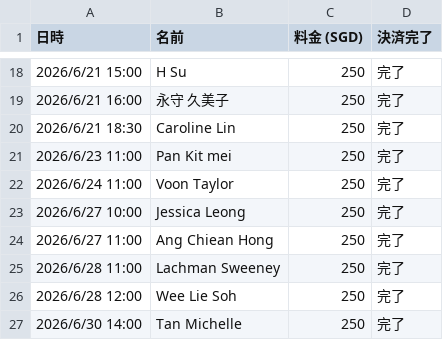
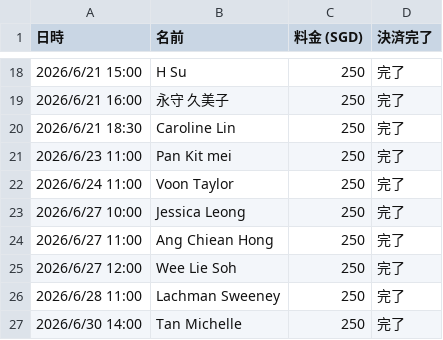
Before and after one commit to norikokagawa/Personal-Makeup-Session-, a CSV file: sessions.csv, drawn as a sheet; only a part is shown, gaps mark what is left out.

Commit message:
Wee Lie Sohの予約日時を6/28→6/27に変更

```diff
--- a/sessions.csv
+++ b/sessions.csv
@@ -24,4 +24,4 @@
 2026/6/27 11:00,Ang Chiean Hong,250,完了
+2026/6/27 12:00,Wee Lie Soh,250,完了
 2026/6/28 11:00,Lachman Sweeney,250,完了
-2026/6/28 12:00,Wee Lie Soh,250,完了
 2026/6/30 14:00,Tan Michelle,250,完了
```
